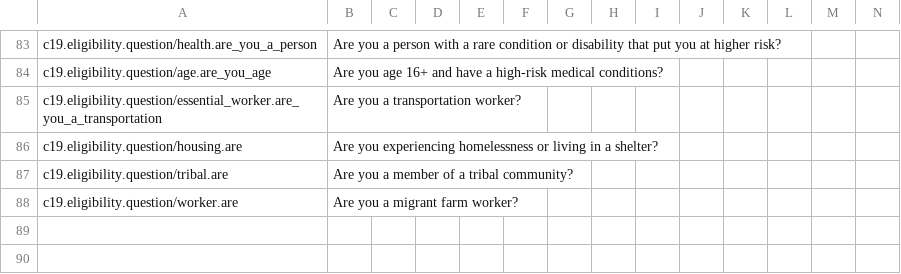
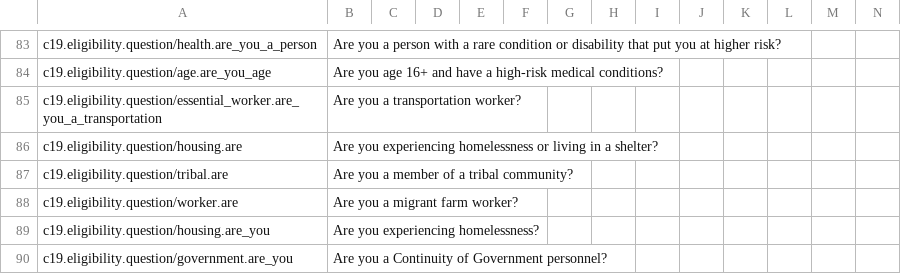
Before and after one commit to microsoft/covid-vaccine-bot, a CSV file: packages/plans/data/localization/custom-strings.csv, drawn as a sheet; only a part is shown, gaps mark what is left out; rows hold the shown columns only; the diff names each change by its address in the sheet, - before the commit and + after, or states it on an @@ line.

Commit message:
auto file update

```diff
--- a/packages/plans/data/localization/custom-strings.csv
+++ b/packages/plans/data/localization/custom-strings.csv
+row 89: c19.eligibility.question/housing.are_you | Are you experiencing homelessness?
+row 90: c19.eligibility.question/government.are_you | Are you a Continuity of Government personnel?
```
